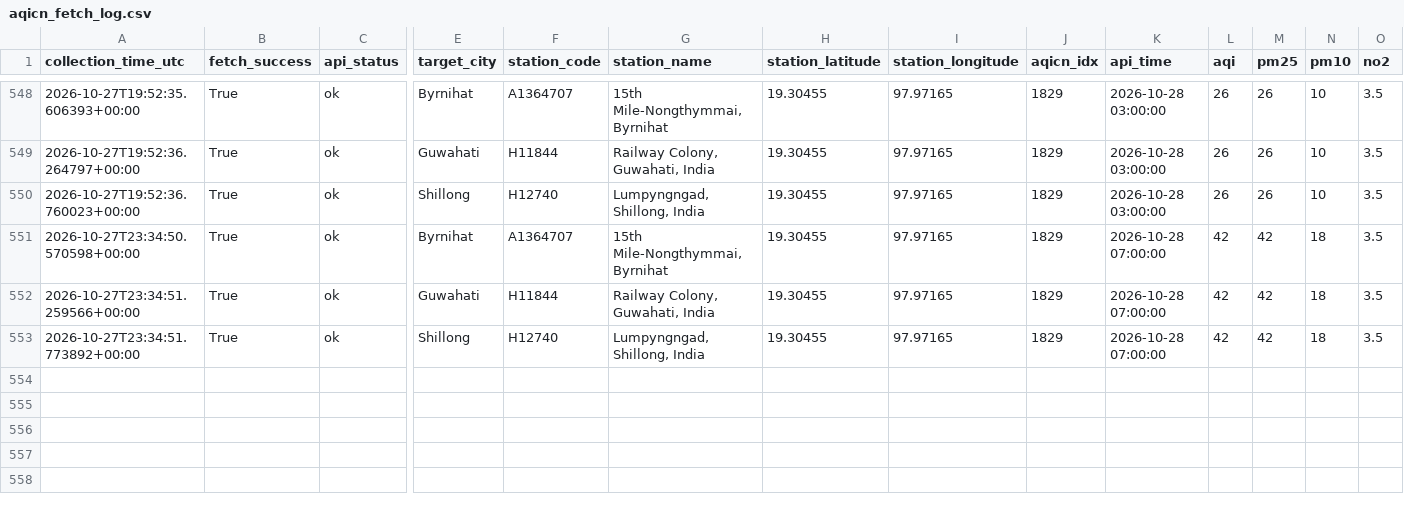
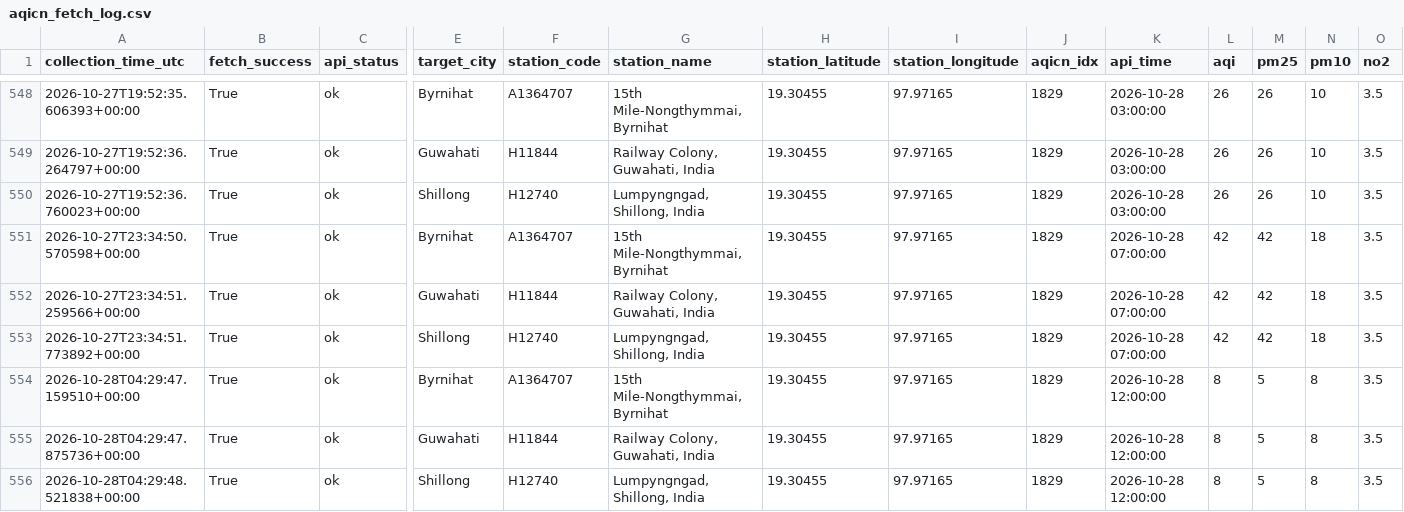
Before and after one commit to Pragyan-Bora59/Byrnihat-Air-Pollution-Research-System, a CSV file: data/raw/aqicn_fetch_log.csv, drawn as a sheet; only a part is shown, gaps mark what is left out; rows hold the shown columns only; the diff names each change by its address in the sheet, - before the commit and + after, or states it on an @@ line.

```diff
--- a/data/raw/aqicn_fetch_log.csv
+++ b/data/raw/aqicn_fetch_log.csv
+row 554: 2026-10-28T04:29:47.159510+00:00 | True | ok | Byrnihat | A1364707 | 15th Mile-Nongthymmai, Byrnihat | 19.30455 | 97.97165 | 1829 | 2026-10-28 12:00:00 | 8 | 5 | 8 | 3.5
+row 555: 2026-10-28T04:29:47.875736+00:00 | True | ok | Guwahati | H11844 | Railway Colony, Guwahati, India | 19.30455 | 97.97165 | 1829 | 2026-10-28 12:00:00 | 8 | 5 | 8 | 3.5
+row 556: 2026-10-28T04:29:48.521838+00:00 | True | ok | Shillong | H12740 | Lumpyngngad, Shillong, India | 19.30455 | 97.97165 | 1829 | 2026-10-28 12:00:00 | 8 | 5 | 8 | 3.5
```
